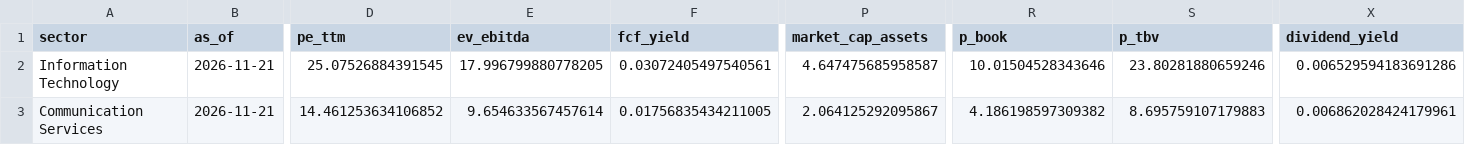
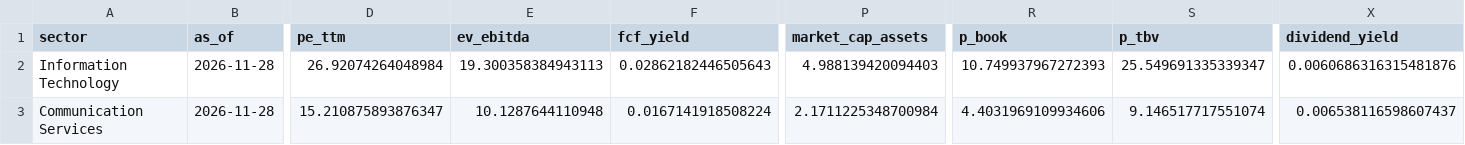
Before and after one commit to codercooder/ai-equity-dashboard, a CSV file: data/sp500_sector_fundamentals.csv, drawn as a sheet; only a part is shown, gaps mark what is left out; the diff covers the shown part only; the diff names each change by its address in the sheet, - before the commit and + after, or states it on an @@ line.

```diff
--- a/data/sp500_sector_fundamentals.csv
+++ b/data/sp500_sector_fundamentals.csv
-B2:B3 (as_of): 2026-11-21
+B2:B3 (as_of): 2026-11-28
-D2 (pe_ttm): 25.07526884391545
+D2 (pe_ttm): 26.92074264048984
-E2 (ev_ebitda): 17.996799880778205
+E2 (ev_ebitda): 19.300358384943113
-F2 (fcf_yield): 0.03072405497540561
+F2 (fcf_yield): 0.02862182446505643
-P2 (market_cap_assets): 4.647475685958587
+P2 (market_cap_assets): 4.988139420094403
-R2 (p_book): 10.01504528343646
+R2 (p_book): 10.749937967272393
-S2 (p_tbv): 23.80281880659246
+S2 (p_tbv): 25.549691335339347
-X2 (dividend_yield): 0.006529594183691286
+X2 (dividend_yield): 0.0060686316315481876
-D3 (pe_ttm): 14.461253634106852
+D3 (pe_ttm): 15.210875893876347
-E3 (ev_ebitda): 9.654633567457614
+E3 (ev_ebitda): 10.1287644110948
-F3 (fcf_yield): 0.01756835434211005
+F3 (fcf_yield): 0.0167141918508224
-P3 (market_cap_assets): 2.064125292095867
+P3 (market_cap_assets): 2.1711225348700984
-R3 (p_book): 4.186198597309382
+R3 (p_book): 4.4031969109934606
-S3 (p_tbv): 8.695759107179883
+S3 (p_tbv): 9.146517717551074
-X3 (dividend_yield): 0.006862028424179961
+X3 (dividend_yield): 0.006538116598607437
```
Also changed, not shown: 169 edited cells elsewhere in this file, data/sp500_sector_fundamentals_history.csv, 1 other file.
